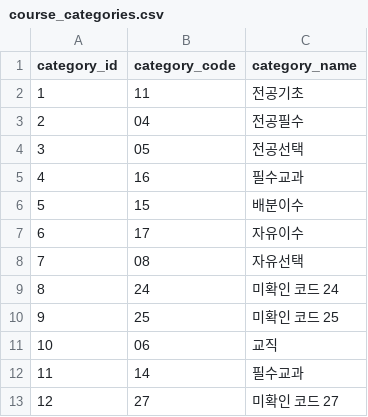
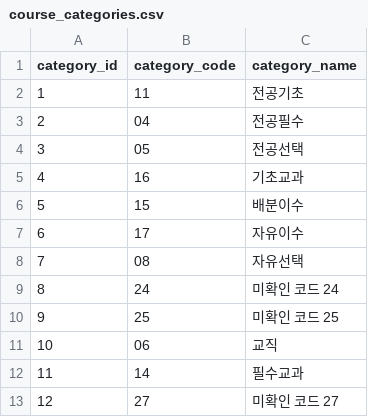
Before and after one commit to suleileinaing/campus-ai-db, a CSV file: processed_data/website_tables/course_categories.csv, drawn as a sheet.

```diff
--- a/processed_data/website_tables/course_categories.csv
+++ b/processed_data/website_tables/course_categories.csv
@@ -4,3 +4,3 @@
 3,05,전공선택
-4,16,필수교과
+4,16,기초교과
 5,15,배분이수
```
Also changed, not shown: processed_data/database_tables/course_prerequisites.csv, processed_data/website_tables/professors.csv, 11 other files.
